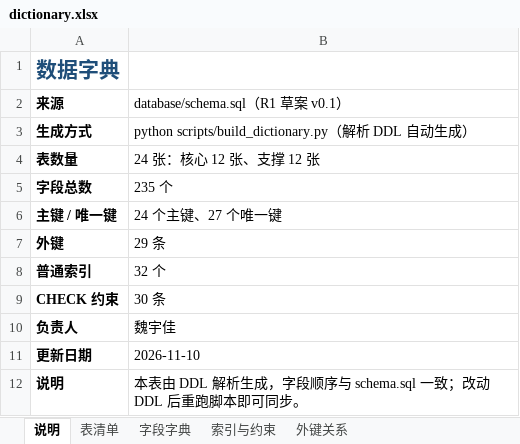
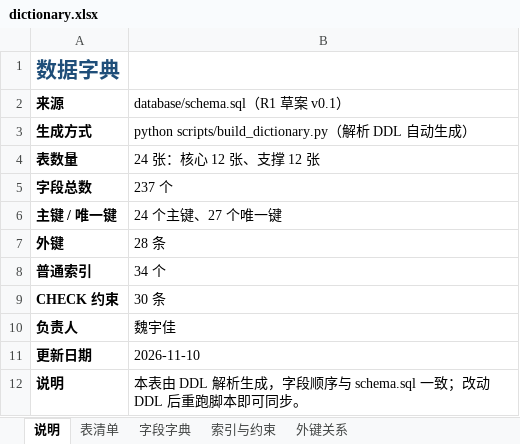
Before and after one commit to roza2006/lab, an Excel workbook: docs/database/dictionary.xlsx, sheet 说明, drawn as a sheet; values as stored, in another font and other column widths than the file's, no borders; the diff names each change by its address in the sheet, - before the commit and + after, or states it on an @@ line.

Commit message:
db: align consultation tables with code and add indexes [R3][魏宇佳]
- database/migrations/V003__auth_consult.sql：按问诊模块的字段和 Mapper SQL 调整表结构
  - consultation_session 增加 department（科室名称）、disease_name，去掉 department_id 外键
  - patient_id / doctor_id 改挂 sys_user，v1 直接用登录账号 ID
  - consultation_message 增加 read_flag
  - 补 idx_session_patient / idx_session_status / idx_session_doctor / idx_msg_session /
    idx_msg_unread / idx_user_status_login，删掉被覆盖的旧索引
- database/schema.sql 同步到 v0.2，文件头写清 V002/V003 的分工
- application.yml：Flyway 路径指向 database/migrations，可用 FLYWAY_LOCATIONS 覆盖
- 数据字典、ER 图重新生成；table-list、er.md、database/README 同步改动
- README 进度与 ai-usage 补第 3 轮记录

验证：
- 临时 MySQL 实例按 V002 → V003 顺序执行成功
- 与 schema.sql 单独导入逐列逐索引比对一致：237 列、133 行索引记录、28 个外键
- 插入会话与消息验证默认值（read_flag=0）与外键（不存在的账号被拒绝）

```diff
--- a/docs/database/dictionary.xlsx (sheet 说明)
+++ b/docs/database/dictionary.xlsx (sheet 说明)
-B5 (database/schema.sql（R1 草案 v0.1）): 235 个
+B5 (database/schema.sql（R1 草案 v0.1）): 237 个
-B7 (database/schema.sql（R1 草案 v0.1）): 29 条
+B7 (database/schema.sql（R1 草案 v0.1）): 28 条
-B8 (database/schema.sql（R1 草案 v0.1）): 32 个
+B8 (database/schema.sql（R1 草案 v0.1）): 34 个
```
Also changed, not shown: sheet 字段字典, sheet 索引与约束, sheet 外键关系, sheet 表清单, 12 other files.
